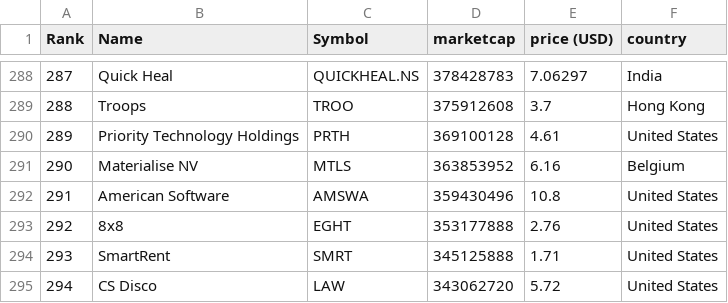
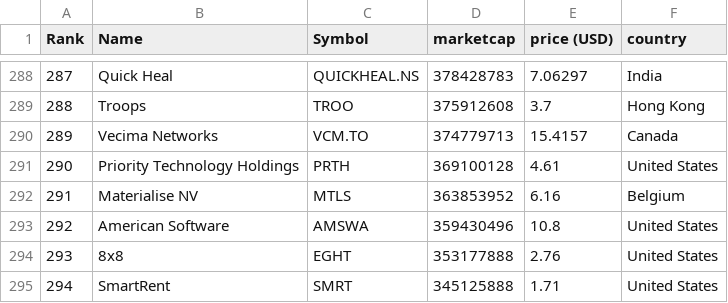
Before and after one commit to lxkishoxl/merida-june-6-2024, a CSV file: companies-all.csv, drawn as a sheet; only a part is shown, gaps mark what is left out; the shorter side is filled out with more unchanged rows; addresses are those after the commit; the diff names each change by its address in the sheet, - before the commit and + after, or states it on an @@ line.

```diff
--- a/companies-all.csv
+++ b/companies-all.csv
+row 290: 289 | Vecima Networks | VCM.TO | 374779713 | 15.4157 | Canada
@@ column A (Rank) renumbered from row 291 down @@
```
Also changed, not shown: companies_france.csv, companies_germany.csv, 1 other file.
